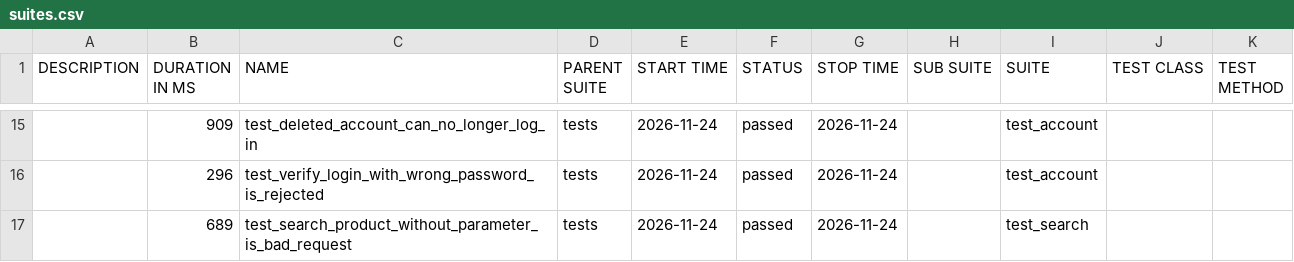
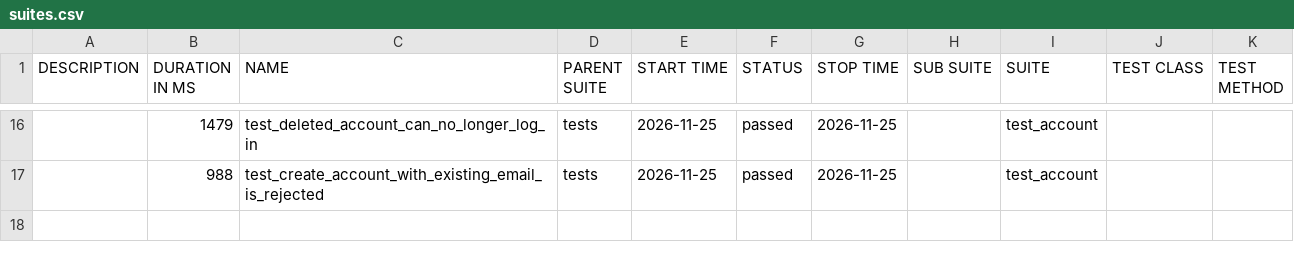
Before and after one commit to filip-wierzbicki-qa/uitap-automation, a CSV file: api/data/suites.csv, drawn as a sheet; only a part is shown, gaps mark what is left out; the diff covers the shown part only.

```diff
--- a/api/data/suites.csv
+++ b/api/data/suites.csv
@@ -15,3 +16,2 @@
-"","909","test_deleted_account_can_no_longer_log_in","tests","2026-11-24","passed","2026-11-24","","test_account","",""
-"","296","test_verify_login_with_wrong_password_is_rejected","tests","2026-11-24","passed","2026-11-24","","test_account","",""
-"","689","test_search_product_without_parameter_is_bad_request","tests","2026-11-24","passed","2026-11-24","","test_search","",""
+"","1479","test_deleted_account_can_no_longer_log_in","tests","2026-11-25","passed","2026-11-25","","test_account","",""
+"","988","test_create_account_with_existing_email_is_rejected","tests","2026-11-25","passed","2026-11-25","","test_account","",""
```
Also changed, not shown: 6 added rows, 5 removed rows and 27 edited cells elsewhere in this file, 51 other files.
